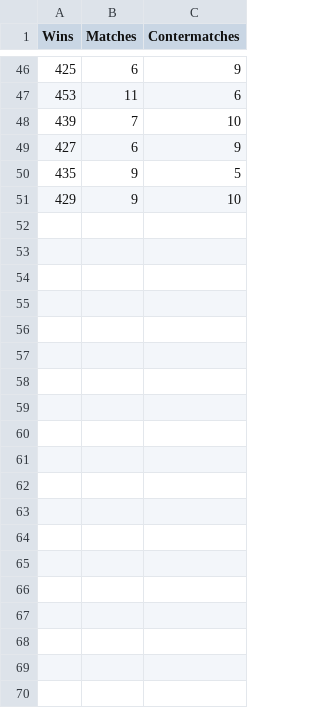
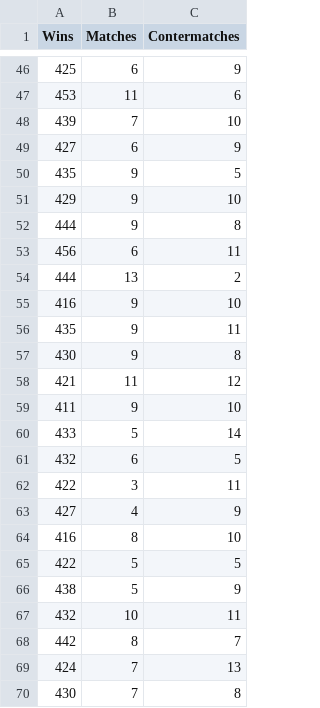
Before and after one commit to urbanetter/jass, a CSV file: data/bock_strategy.csv, drawn as a sheet; only a part is shown, gaps mark what is left out; the diff covers the shown part only.

Commit message:
Show count of matches in result

```diff
--- a/data/bock_strategy.csv
+++ b/data/bock_strategy.csv
@@ -51 +51,20 @@ Wins, Matches, Contermatches
 429, 9, 10
+444, 9, 8
+456, 6, 11
+444, 13, 2
+416, 9, 10
+435, 9, 11
+430, 9, 8
+421, 11, 12
+411, 9, 10
+433, 5, 14
+432, 6, 5
+422, 3, 11
+427, 4, 9
+416, 8, 10
+422, 5, 5
+438, 5, 9
+432, 10, 11
+442, 8, 7
+424, 7, 13
+430, 7, 8
```
Also changed, not shown: 31 added rows elsewhere in this file, 1 other file.
